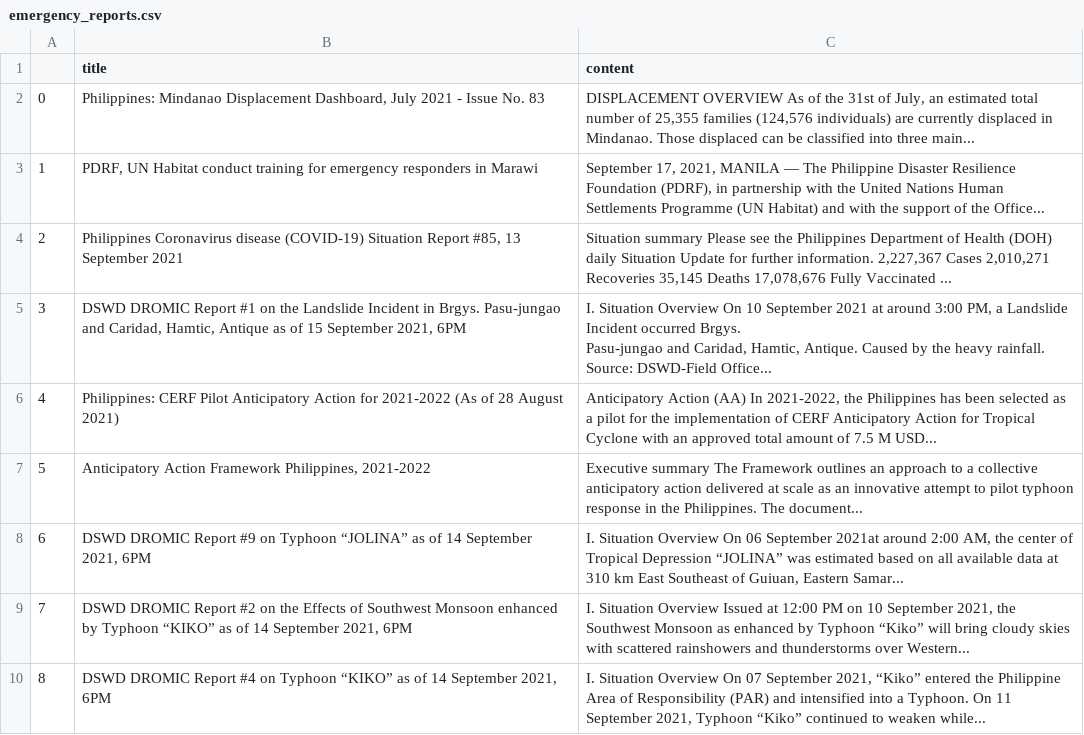
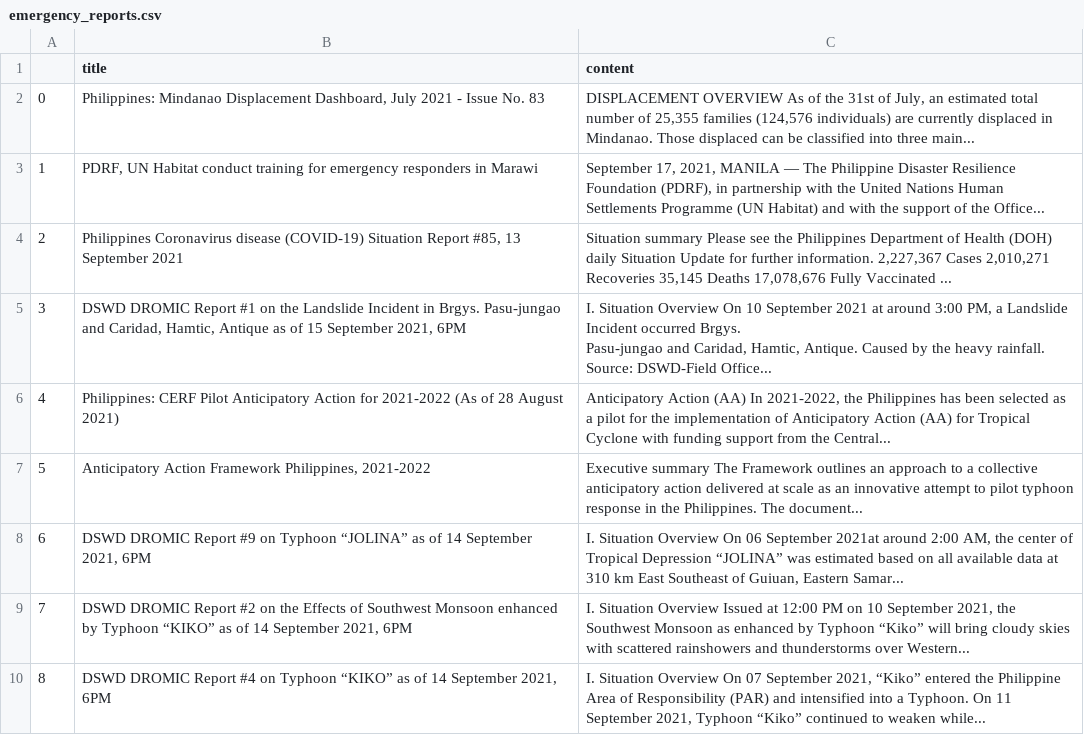
Before and after one commit to jgulane/Autoscraper-2, a CSV file: emergency_reports.csv, drawn as a sheet; only a part is shown.

```diff
--- a/emergency_reports.csv
+++ b/emergency_reports.csv
@@ -18,6 +18,7 @@ Pasu-jungao and Caridad, Hamtic, Antique. Caused by the heavy rainfall. Source:
 "
-4,Philippines: CERF Pilot Anticipatory Action for 2021-2022 (As of 28 August 2021),"
-
-Anticipatory Action (AA) In 2021-2022, the Philippines has been selected as a pilot for the implementation of CERF Anticipatory Action for Tropical Cyclone with an approved total amount of 7.5 M USD...
-"
+4,Philippines: CERF Pilot Anticipatory Action for 2021-2022 (As of 28 August 2021),"
+
+Anticipatory Action (AA) In 2021-2022, the Philippines has been selected as a pilot for the implementation of Anticipatory Action (AA) for Tropical
+Cyclone with funding support from the Central...
+"
 5,"Anticipatory Action Framework Philippines, 2021-2022","
```
